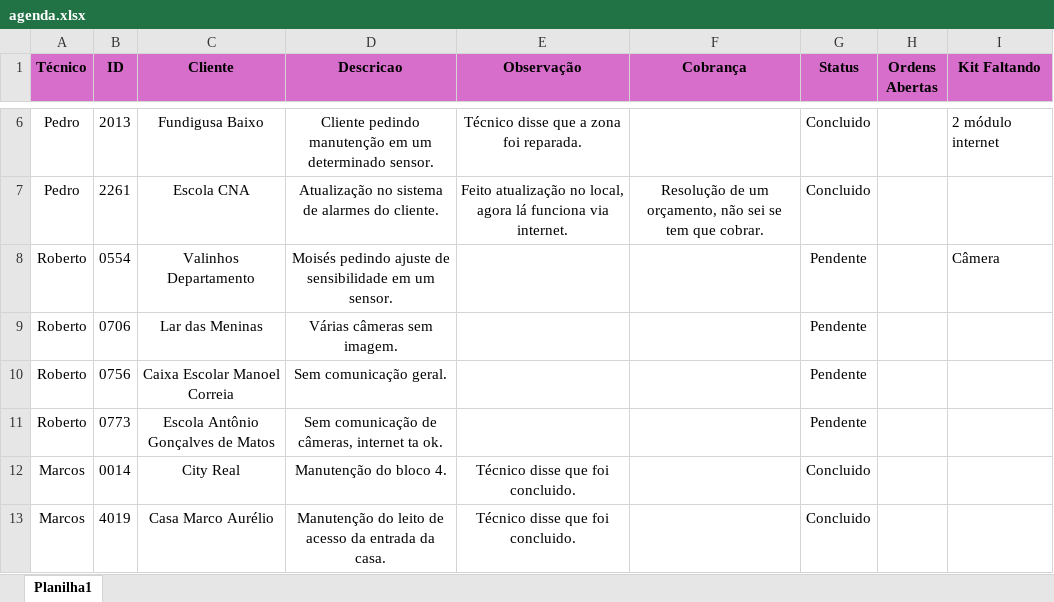
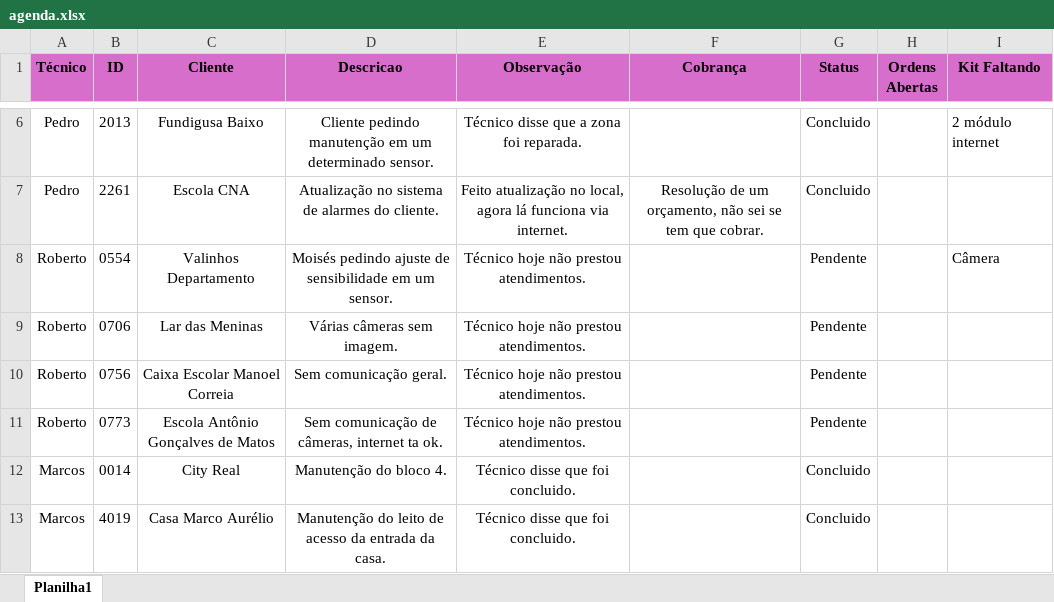
Before and after one commit to pedrohcarvalho201-spec/painel-agenda-tecnica, an Excel workbook: agenda.xlsx, sheet Planilha1, drawn as a sheet; only a part is shown, gaps mark what is left out; values as stored, in another font and other column widths than the file's, no borders; the diff names each change by its address in the sheet, - before the commit and + after, or states it on an @@ line.

Commit message:
Atualizacao rapida de agenda as 17:42:55,94

```diff
--- a/agenda.xlsx (sheet Planilha1)
+++ b/agenda.xlsx (sheet Planilha1)
-E8:E11 (Observação): (empty)
+E8:E11 (Observação): Técnico hoje não prestou atendimentos.
```
Also changed, not shown: 1 other file.
